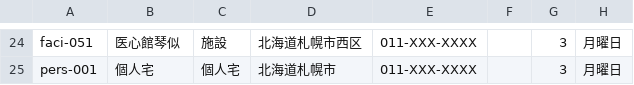
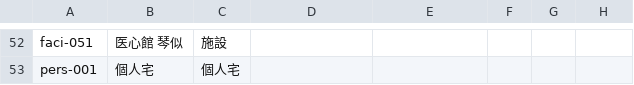
Before and after one commit to KurochanMasayan/sobani-dx, a CSV file: projects/medical-supplies-appsheet/data-model/csv-data/masters/施設マスタ.csv, drawn as a sheet; only a part is shown, gaps mark what is left out; addresses are those after the commit; the diff covers the shown part only; the diff names each change by its address in the sheet, - before the commit and + after, or states it on an @@ line.

```diff
--- a/projects/medical-supplies-appsheet/data-model/csv-data/masters/施設マスタ.csv
+++ b/projects/medical-supplies-appsheet/data-model/csv-data/masters/施設マスタ.csv
-B52: 医心館琴似
+B52: 医心館 琴似
-D52: 北海道札幌市西区
+D52: (empty)
-E52:E53: 011-XXX-XXXX
+E52:E53: (empty)
-G52:G53: 3
+G52:G53: (empty)
-H52:H53: 月曜日
+H52:H53: (empty)
-D53: 北海道札幌市
+D53: (empty)
```
Also changed, not shown: 28 added rows and 98 edited cells elsewhere in this file, projects/medical-supplies-appsheet/data-model/csv-data/masters/セットテンプレートマスタ.csv, projects/medical-supplies-appsheet/data-model/csv-data/masters/セット構成明細.csv, 5 other files.
